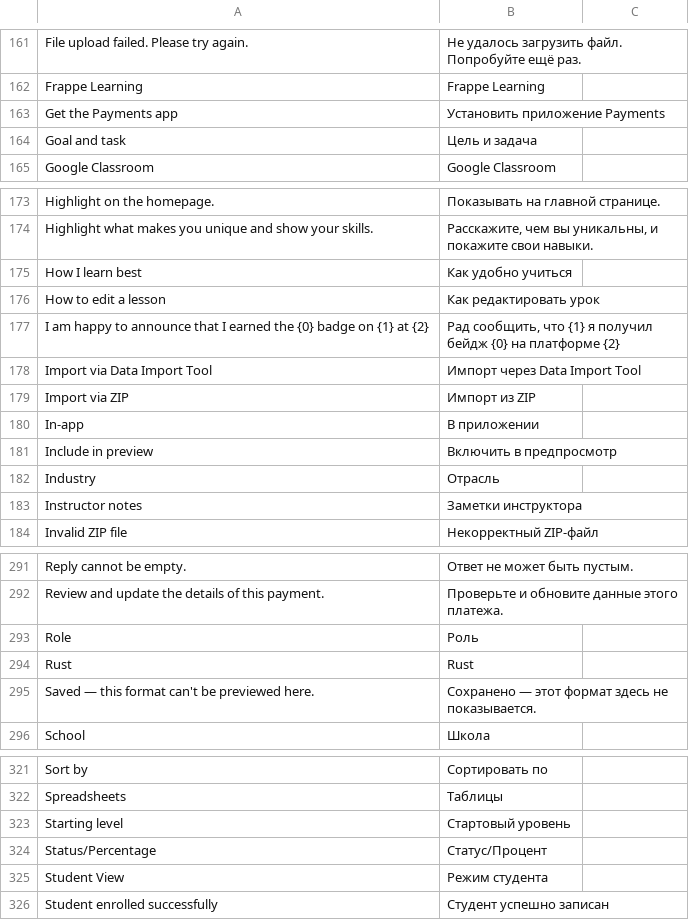
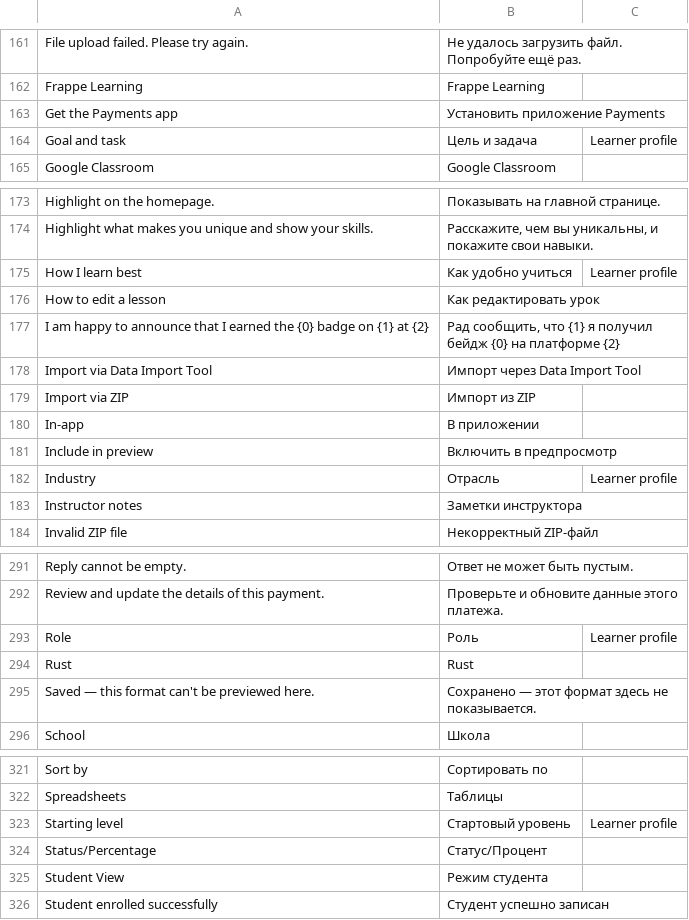
Before and after one commit to lms-high-time/learning-app, a CSV file: lms_frappe_app/translations/ru.csv, drawn as a sheet; only a part is shown, gaps mark what is left out; the diff covers the shown part only.

```diff
--- a/lms_frappe_app/translations/ru.csv
+++ b/lms_frappe_app/translations/ru.csv
@@ -163,3 +163,3 @@ Frappe Learning,Frappe Learning
 Get the Payments app,Установить приложение Payments
-Goal and task,Цель и задача
+Goal and task,Цель и задача,Learner profile
 Google Classroom,Google Classroom
@@ -174,3 +174,3 @@ Highlight on the homepage.,Показывать на главной страни
 Highlight what makes you unique and show your skills.,"Расскажите, чем вы уникальны, и покажите свои навыки."
-How I learn best,Как удобно учиться
+How I learn best,Как удобно учиться,Learner profile
 How to edit a lesson,Как редактировать урок
@@ -181,3 +181,3 @@ In-app,В приложении
 Include in preview,Включить в предпросмотр
-Industry,Отрасль
+Industry,Отрасль,Learner profile
 Instructor notes,Заметки инструктора
@@ -292,3 +292,3 @@ Reply cannot be empty.,Ответ не может быть пустым.
 Review and update the details of this payment.,Проверьте и обновите данные этого платежа.
-Role,Роль
+Role,Роль,Learner profile
 Rust,Rust
@@ -322,3 +322,3 @@ Sort by,Сортировать по
 Spreadsheets,Таблицы
-Starting level,Стартовый уровень
+Starting level,Стартовый уровень,Learner profile
 Status/Percentage,Статус/Процент
```
Also changed, not shown: 8 edited cells elsewhere in this file, 2 other files.
